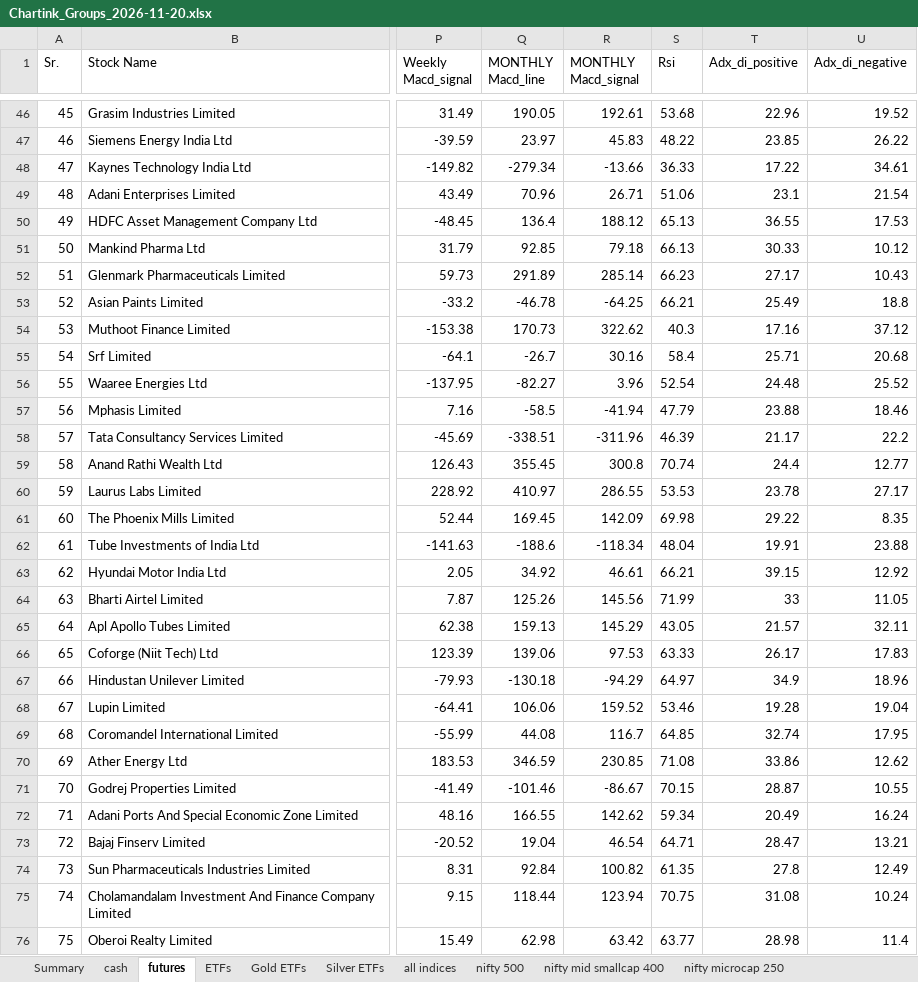
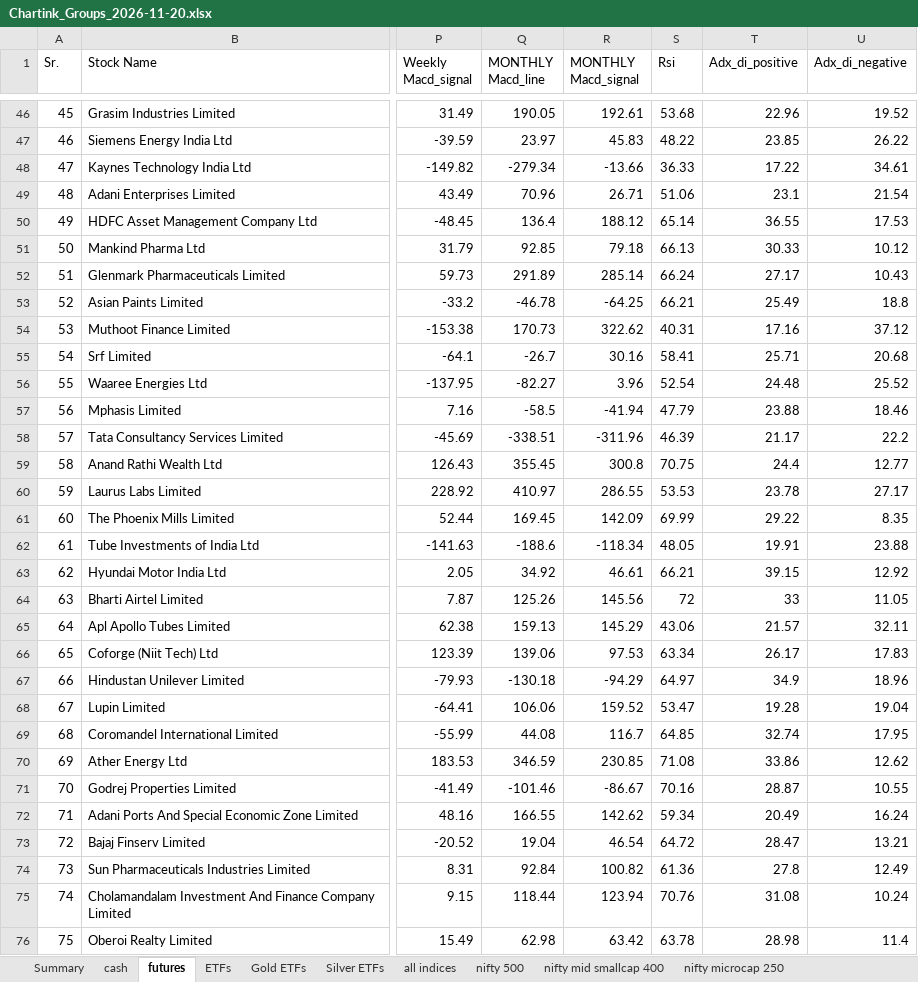
Before and after one commit to mohilsanghavi/Tlive, an Excel workbook: data/Chartink_Groups_2026-11-20.xlsx, sheet futures, drawn as a sheet; only a part is shown, gaps mark what is left out; values as stored, in another font and other column widths than the file's, no borders; the diff covers the shown part only; the diff names each change by its address in the sheet, - before the commit and + after, or states it on an @@ line.

Commit message:
Chartink groups 2026-11-20_2322

```diff
--- a/data/Chartink_Groups_2026-11-20.xlsx (sheet futures)
+++ b/data/Chartink_Groups_2026-11-20.xlsx (sheet futures)
-S50 (Rsi): 65.13
+S50 (Rsi): 65.14
-S52 (Rsi): 66.23
+S52 (Rsi): 66.24
-S54 (Rsi): 40.3
+S54 (Rsi): 40.31
-S55 (Rsi): 58.4
+S55 (Rsi): 58.41
-S59 (Rsi): 70.74
+S59 (Rsi): 70.75
-S61 (Rsi): 69.98
+S61 (Rsi): 69.99
-S62 (Rsi): 48.04
+S62 (Rsi): 48.05
-S64 (Rsi): 71.99
+S64 (Rsi): 72
-S65 (Rsi): 43.05
+S65 (Rsi): 43.06
-S66 (Rsi): 63.33
+S66 (Rsi): 63.34
-S68 (Rsi): 53.46
+S68 (Rsi): 53.47
-S71 (Rsi): 70.15
+S71 (Rsi): 70.16
-S73 (Rsi): 64.71
+S73 (Rsi): 64.72
-S74 (Rsi): 61.35
+S74 (Rsi): 61.36
-S75 (Rsi): 70.75
+S75 (Rsi): 70.76
-S76 (Rsi): 63.77
+S76 (Rsi): 63.78
```
Also changed, not shown: 113 edited cells elsewhere in this sheet, sheet all indices, sheet nifty mid smallcap 400, sheet Silver ETFs, sheet ETFs, sheet Summary, 1 other file.
